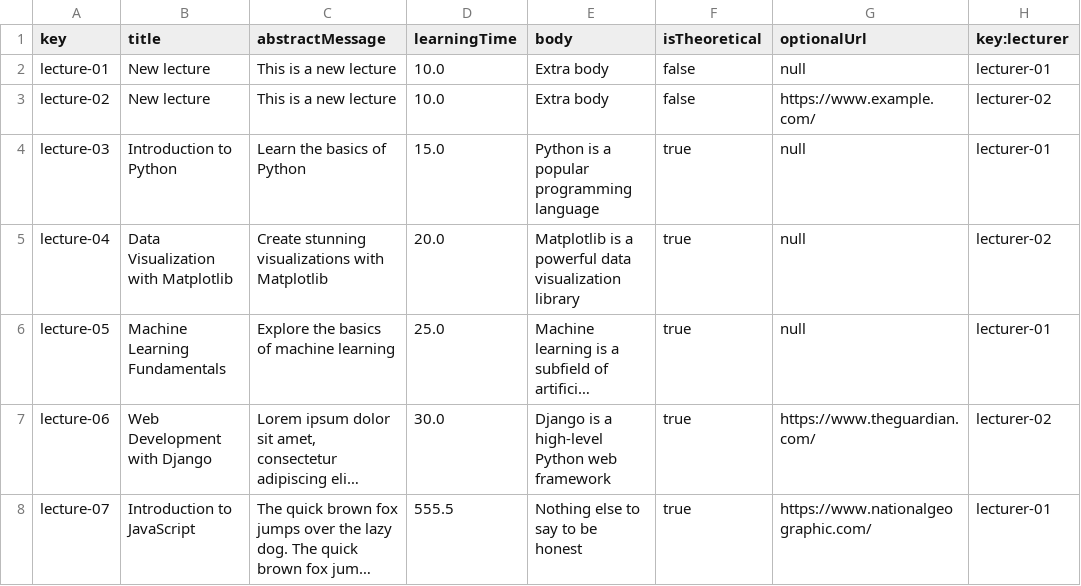
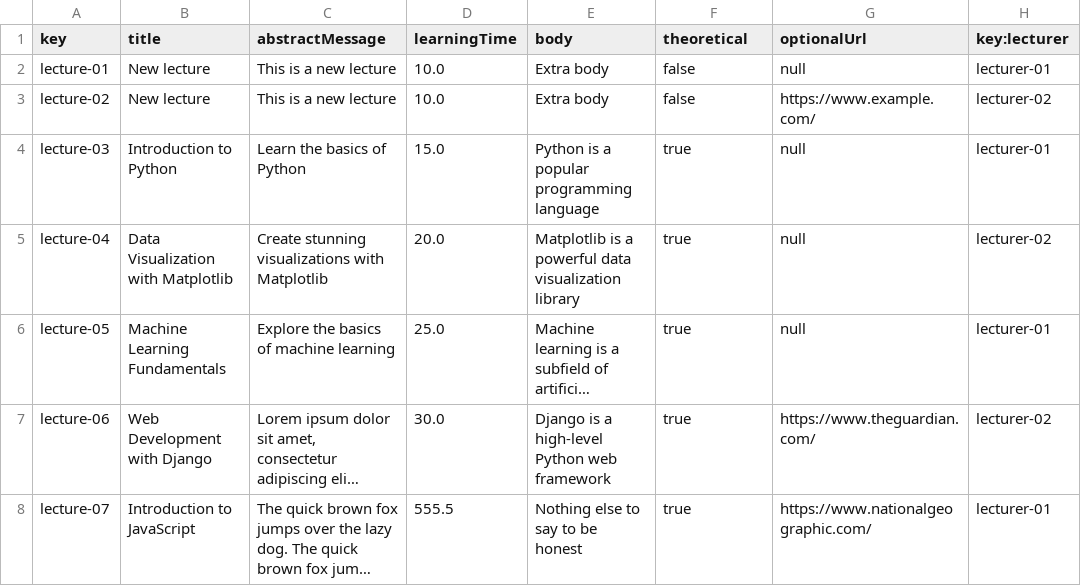
Before and after one commit to JuanJoCasamitjana/dp2-22-23, a CSV file: Acme-L3-D01/src/main/webapp/WEB-INF/resources/sample-data/lecture.csv, drawn as a sheet; only a part is shown; long unchanged cells end in …; the diff names each change by its address in the sheet, - before the commit and + after, or states it on an @@ line.

Commit message:
Tests and corrections
 - Tests for creation and publish of lecture and course positive and
negative
 - Corrections to some atributes naming that was causing troble to
persistence
 - Test data for new test cases

```diff
--- a/Acme-L3-D01/src/main/webapp/WEB-INF/resources/sample-data/lecture.csv
+++ b/Acme-L3-D01/src/main/webapp/WEB-INF/resources/sample-data/lecture.csv
-F1: isTheoretical
+F1: theoretical
```
Also changed, not shown: 16 other files.
